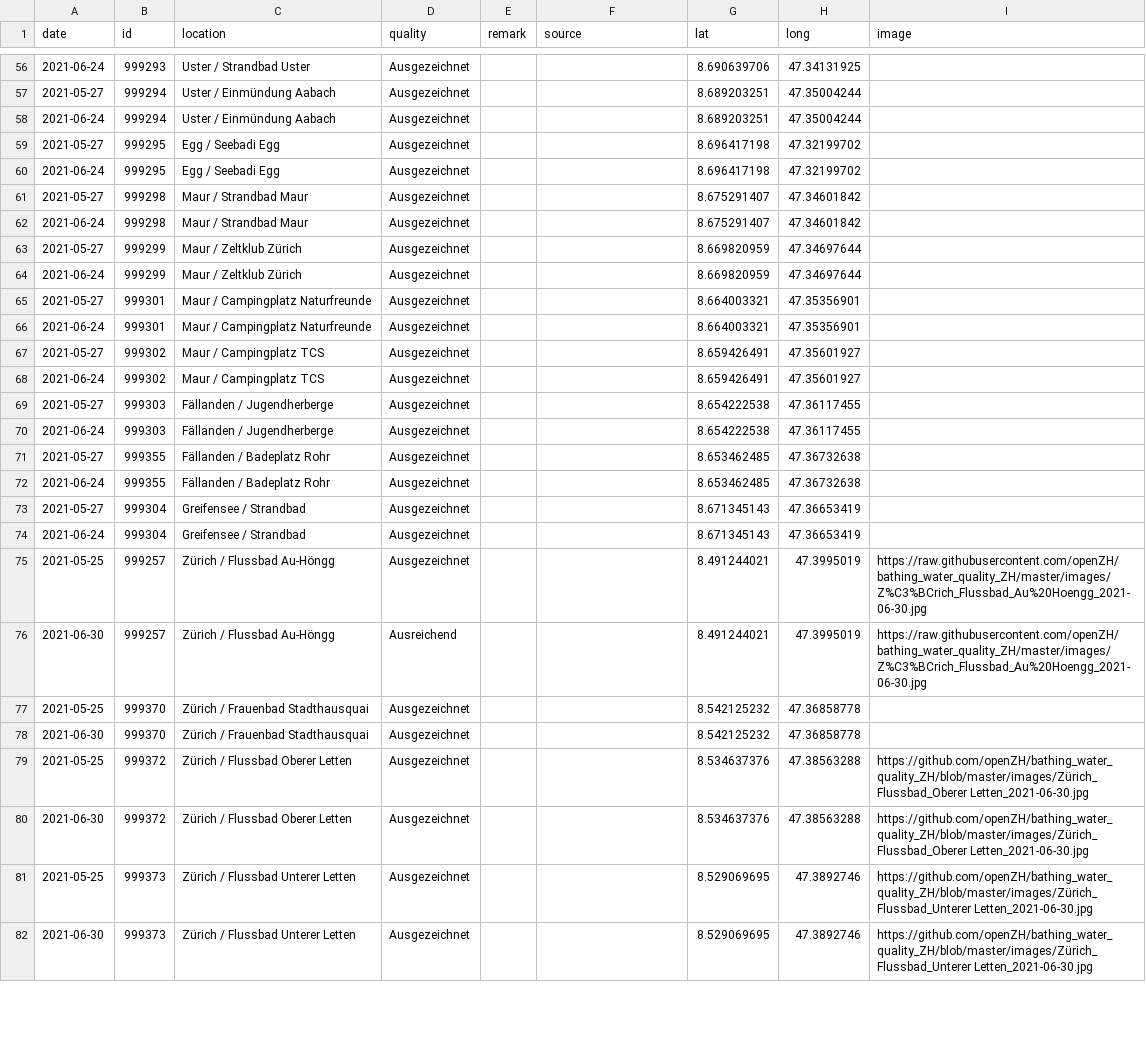
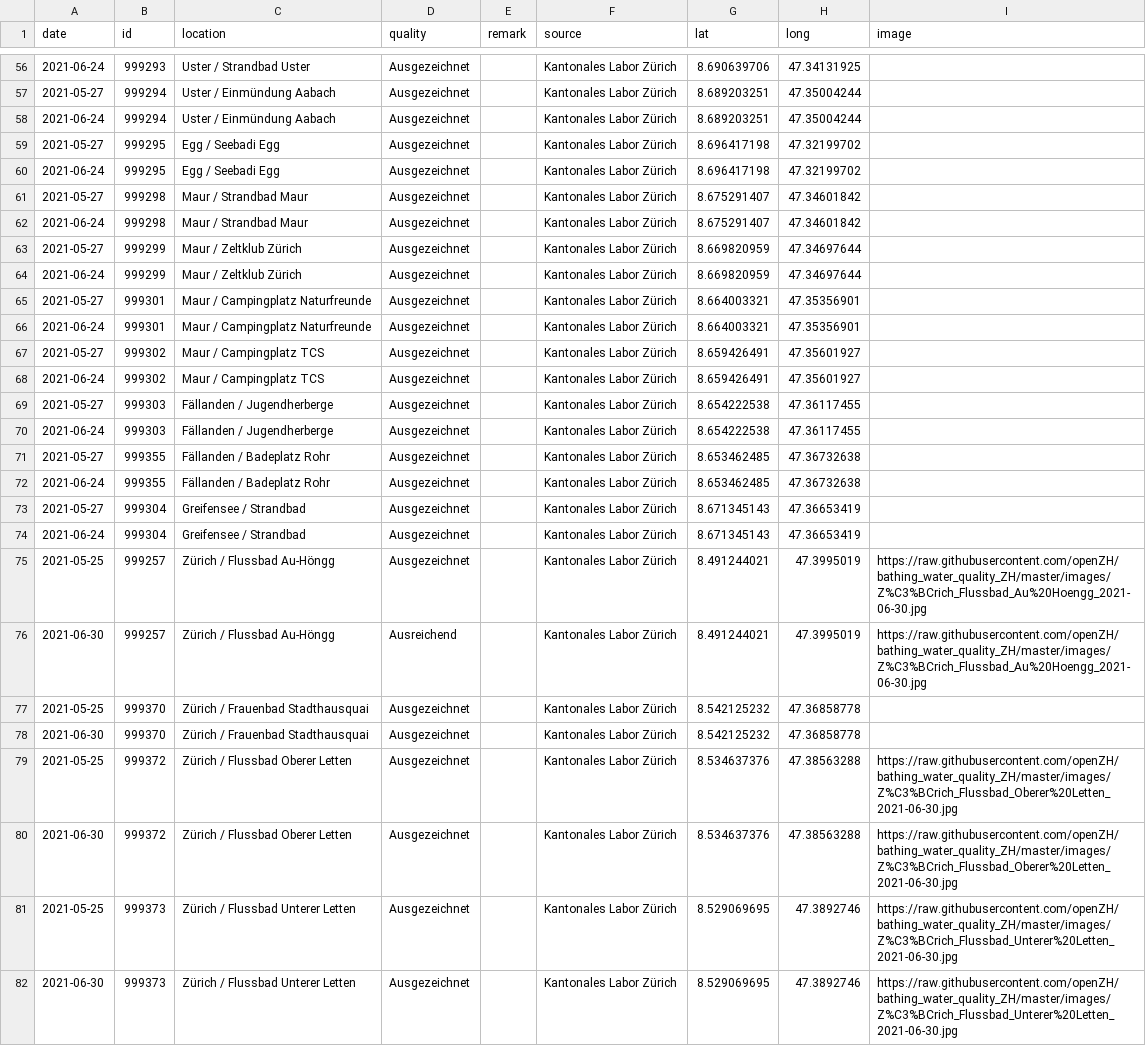
Before and after one commit to openZH/bathing_water_quality_ZH, a CSV file: data/bathing_water_quality_ZH.csv, drawn as a sheet; only a part is shown, gaps mark what is left out; the diff covers the shown part only; the diff names each change by its address in the sheet, - before the commit and + after, or states it on an @@ line.

```diff
--- a/data/bathing_water_quality_ZH.csv
+++ b/data/bathing_water_quality_ZH.csv
-F56:F82 (source): (empty)
+F56:F82 (source): Kantonales Labor Zürich
-I79:I80 (image): https://github.com/openZH/bathing_water_quality_ZH/blob/master/images/Zürich_Flussbad_Oberer Letten_2021-06-30.jpg
+I79:I80 (image): https://raw.githubusercontent.com/openZH/bathing_water_quality_ZH/master/images/Z%C3%BCrich_Flussbad_Oberer%20Letten_2021-06-30.jpg
-I81:I82 (image): https://github.com/openZH/bathing_water_quality_ZH/blob/master/images/Zürich_Flussbad_Unterer Letten_2021-06-30.jpg
+I81:I82 (image): https://raw.githubusercontent.com/openZH/bathing_water_quality_ZH/master/images/Z%C3%BCrich_Flussbad_Unterer%20Letten_2021-06-30.jpg
```
Also changed, not shown: 84 edited cells elsewhere in this file.
